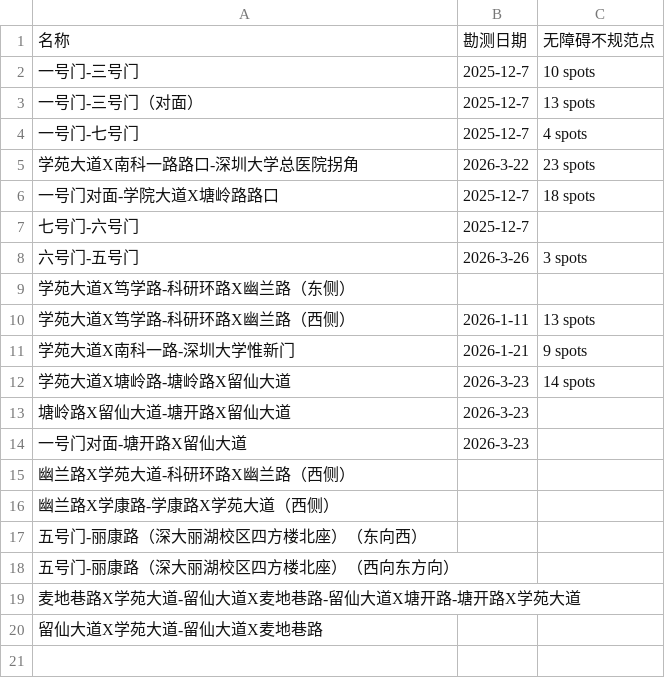
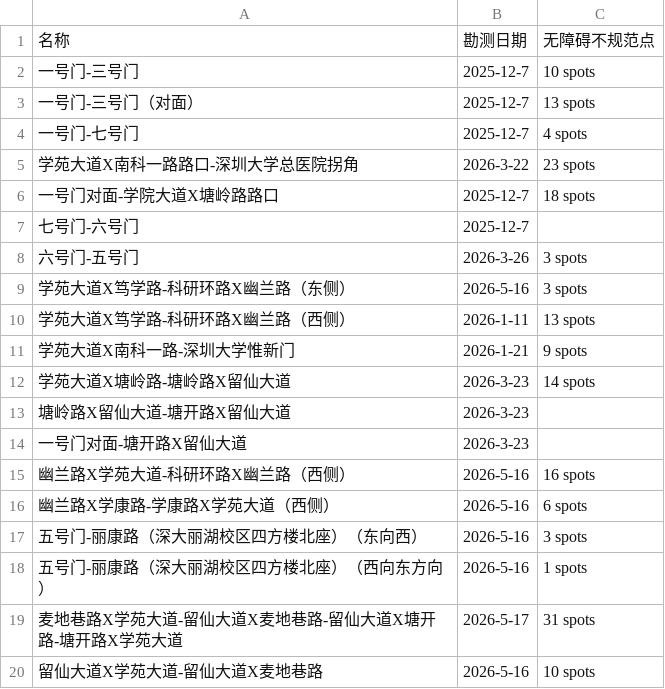
Before and after one commit to Wayhhow/survey-map, a CSV file: data/route_details.csv, drawn as a sheet.

Commit message:
更新路线勘测数据：添加7条路线的勘测日期和无障碍不规范点

```diff
--- a/data/route_details.csv
+++ b/data/route_details.csv
@@ -8,3 +8,3 @@
 六号门-五号门,2026-3-26,3 spots
-学苑大道X笃学路-科研环路X幽兰路（东侧）,,
+学苑大道X笃学路-科研环路X幽兰路（东侧）,2026-5-16,3 spots
 学苑大道X笃学路-科研环路X幽兰路（西侧）,2026-1-11,13 spots
@@ -14,7 +14,7 @@
 一号门对面-塘开路X留仙大道,2026-3-23,
-幽兰路X学苑大道-科研环路X幽兰路（西侧）,,
-幽兰路X学康路-学康路X学苑大道（西侧）,,
-五号门-丽康路（深大丽湖校区四方楼北座）（东向西）,,
-五号门-丽康路（深大丽湖校区四方楼北座）（西向东方向）,,
-麦地巷路X学苑大道-留仙大道X麦地巷路-留仙大道X塘开路-塘开路X学苑大道,,
-留仙大道X学苑大道-留仙大道X麦地巷路,,
+幽兰路X学苑大道-科研环路X幽兰路（西侧）,2026-5-16,16 spots
+幽兰路X学康路-学康路X学苑大道（西侧）,2026-5-16,6 spots
+五号门-丽康路（深大丽湖校区四方楼北座）（东向西）,2026-5-16,3 spots
+五号门-丽康路（深大丽湖校区四方楼北座）（西向东方向）,2026-5-16,1 spots
+麦地巷路X学苑大道-留仙大道X麦地巷路-留仙大道X塘开路-塘开路X学苑大道,2026-5-17,31 spots
+留仙大道X学苑大道-留仙大道X麦地巷路,2026-5-16,10 spots
```
